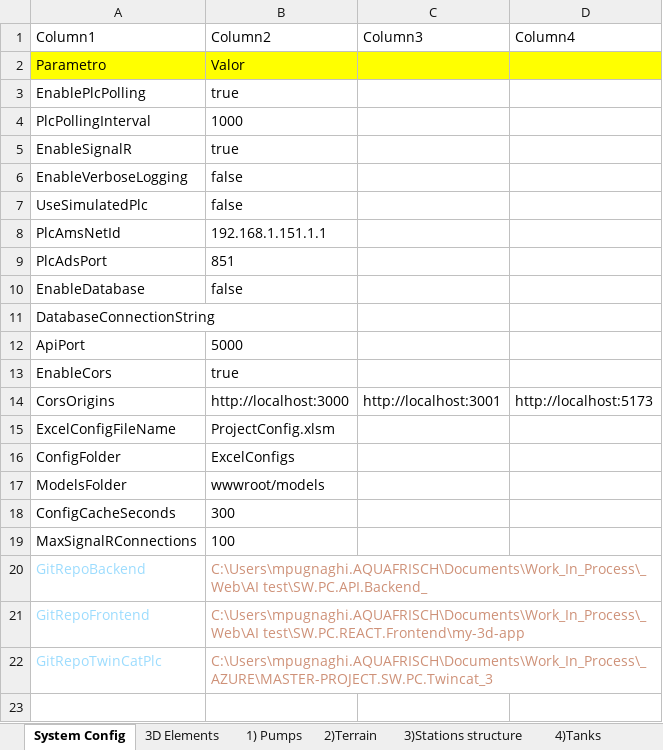
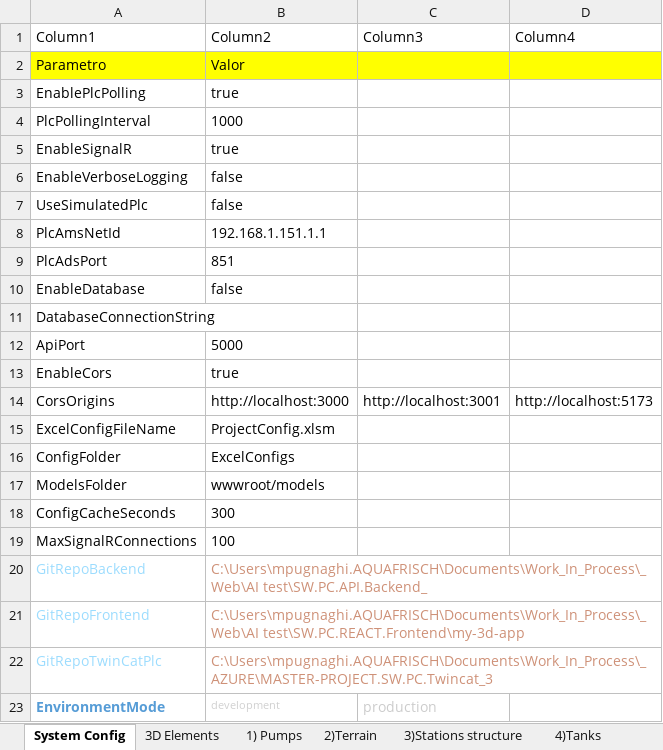
Before and after one commit to matteopugnaghi/SW.PC.API.Backend, an Excel workbook: ExcelConfigs/ProjectConfig.xlsm, sheet System Config, drawn as a sheet; values as stored, in another font and other column widths than the file's, no borders; table styles not drawn; the diff names each change by its address in the sheet, - before the commit and + after, or states it on an @@ line.

Commit message:
[Autor: Matteo] EU CRA: Environment mode from Excel configuration
- Add EnvironmentMode to SystemConfiguration model (ExcelModels.cs)
- Read EnvironmentMode from Excel System Config sheet (ExcelConfigService.cs)
- GitOperationsService reads environment from Excel instead of env variable
- Block Git write operations (Commit, Push, ForcePush, CreateTag, Discard, Revert) in production mode for Backend/Frontend repos
- Add /api/git/environment endpoint
- Update SYSTEM_CONFIG_SHEET.md documentation

Production mode: Only TwinCAT editable
Development mode: All repos editable

```diff
--- a/ExcelConfigs/ProjectConfig.xlsm (sheet System Config)
+++ b/ExcelConfigs/ProjectConfig.xlsm (sheet System Config)
+row 23: EnvironmentMode | development | production
```
Also changed, not shown: 6 other files.
